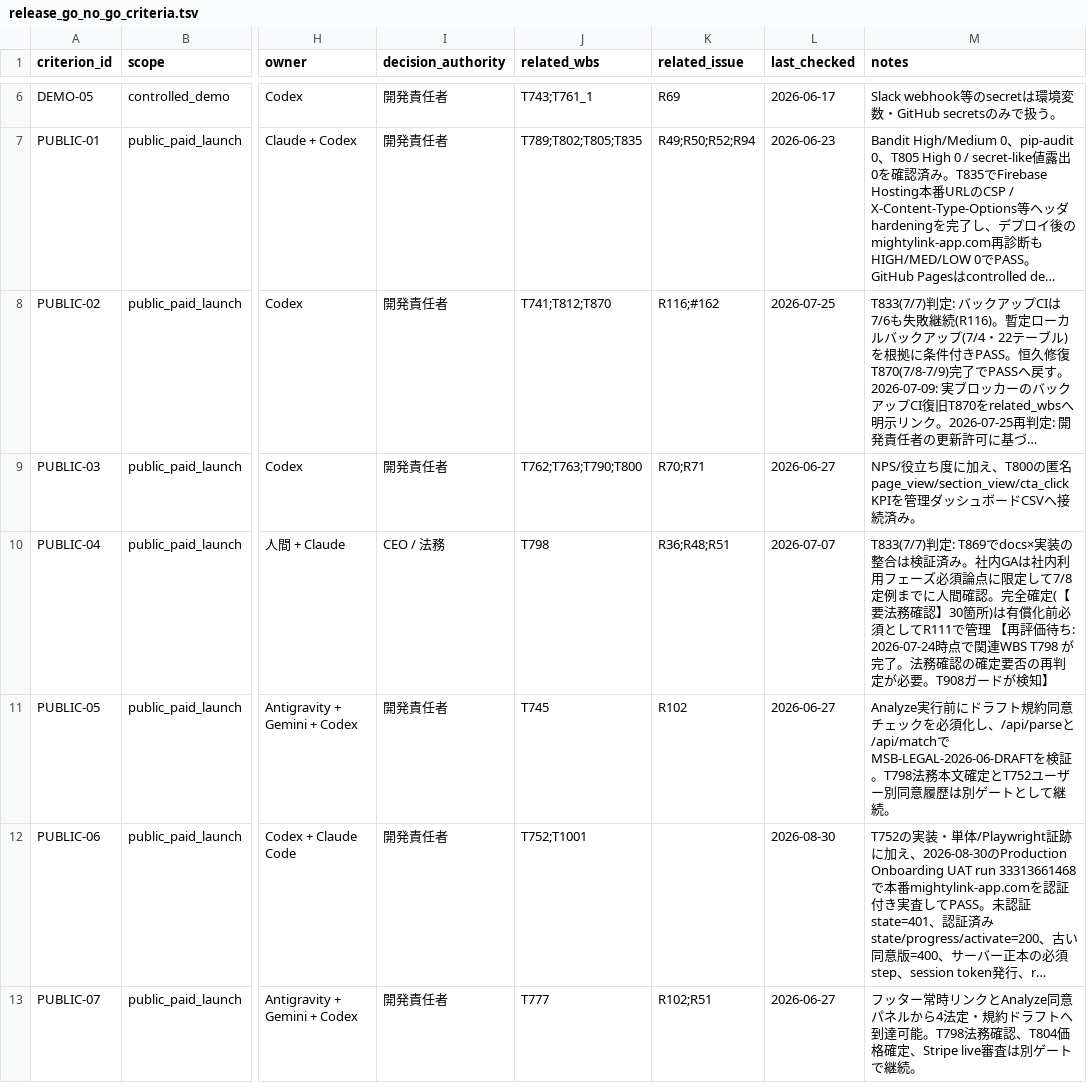
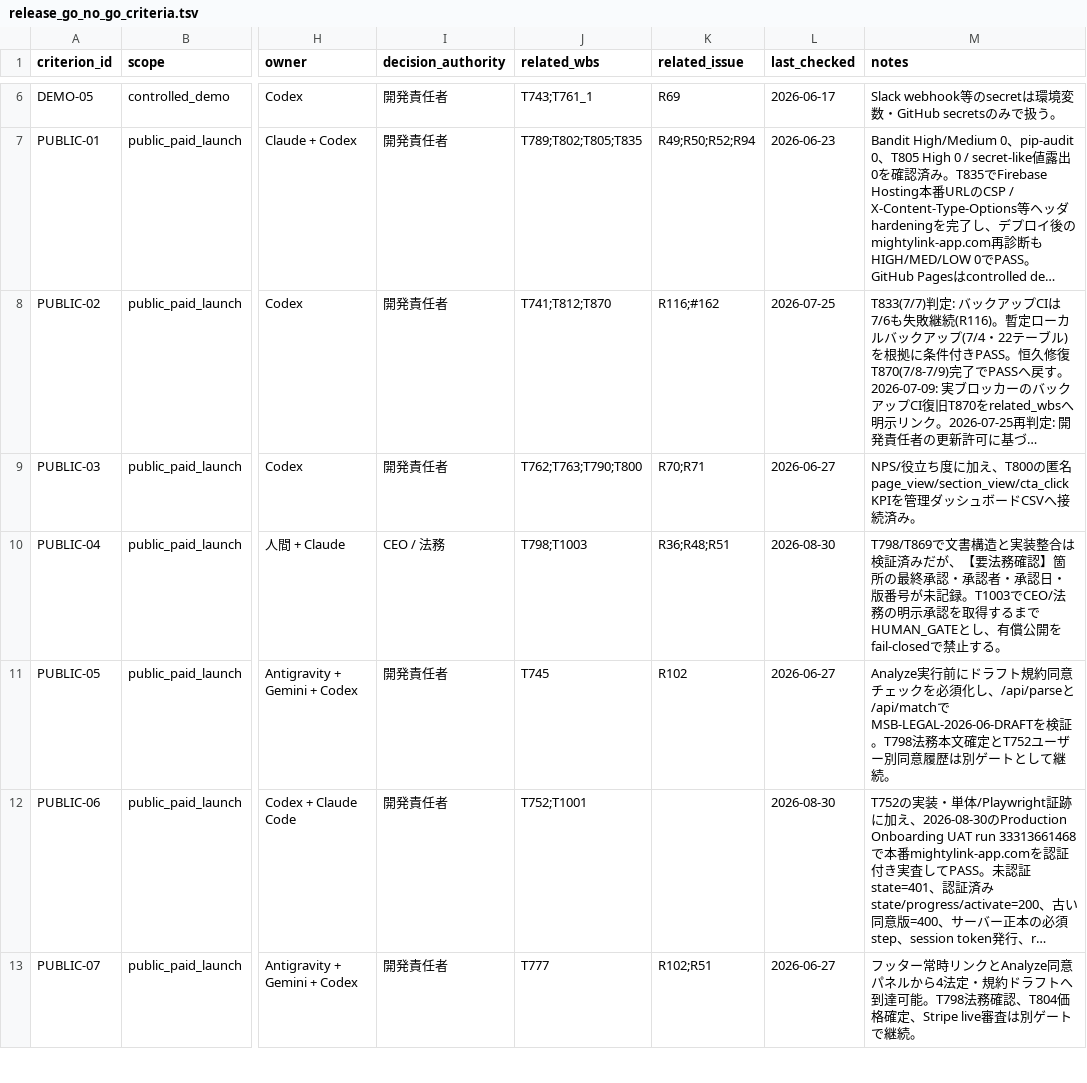
Before and after one commit to kanta13jp1/mighty-link-ai-connect, a TSV file: data/release_go_no_go_criteria.tsv, drawn as a sheet; only a part is shown, gaps mark what is left out; long unchanged cells end in …; the diff covers the shown part only; the diff names each change by its address in the sheet, - before the commit and + after, or states it on an @@ line.

```diff
--- a/data/release_go_no_go_criteria.tsv
+++ b/data/release_go_no_go_criteria.tsv
-J10 (related_wbs): T798
+J10 (related_wbs): T798;T1003
-L10 (last_checked): 2026-07-07
+L10 (last_checked): 2026-08-30
-M10 (notes): T833(7/7)判定: T869でdocs×実装の整合は検証済み。社内GAは社内利用フェーズ必須論点に限定して7/8定例までに人間確認。完全確定(【要法務確認】30箇所)は有償化前必須としてR111で管理 【再評価待ち: 2026-07-24時点で関連WBS T798 が完了。法務確認の確定要否の再判定が必要。T908ガードが検知】
+M10 (notes): T798/T869で文書構造と実装整合は検証済みだが、【要法務確認】箇所の最終承認・承認者・承認日・版番号が未記録。T1003でCEO/法務の明示承認を取得するまでHUMAN_GATEとし、有償公開をfail-closedで禁止する。
```
Also changed, not shown: 19 edited cells elsewhere in this file, data/WBS.tsv, 10 other files.
